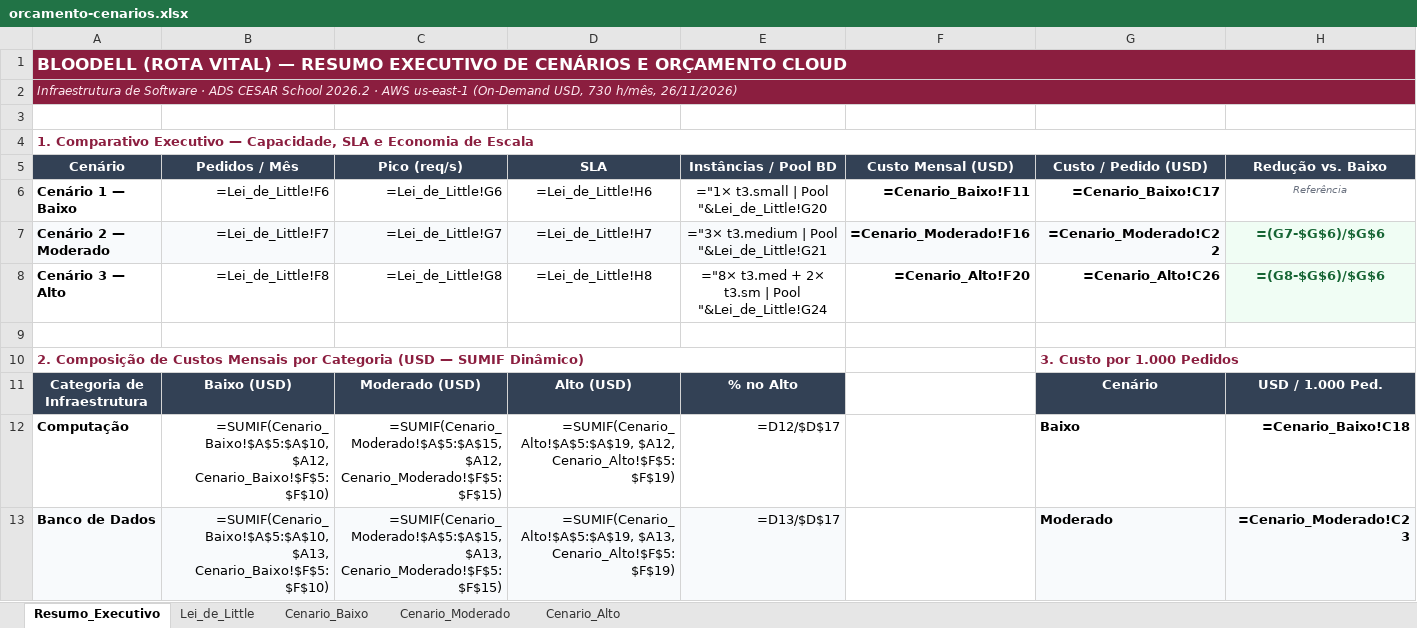
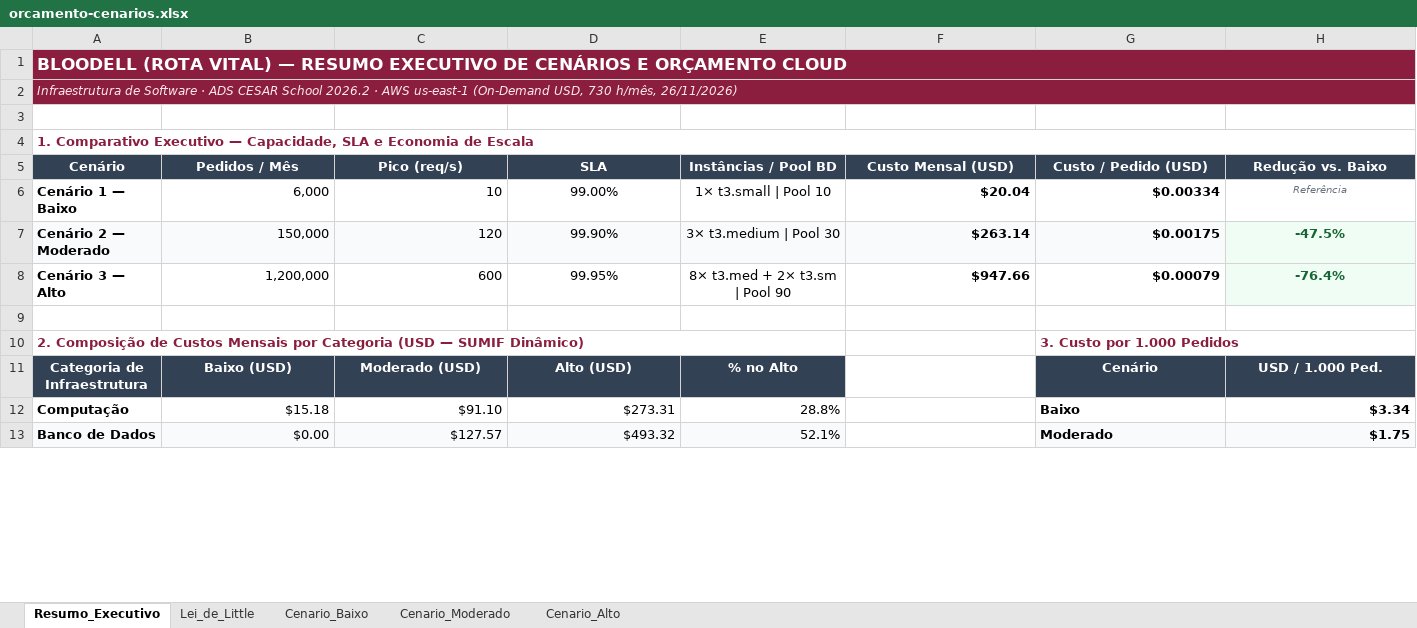
Before and after one commit to Bloodell/bloodell-backend, an Excel workbook: docs/arquitetura/orcamento-cenarios.xlsx, sheet Resumo_Executivo, drawn as a sheet; only a part is shown; values as stored, in another font and other column widths than the file's, no borders; formulas without a stored value are shown as written; charts and pictures not drawn; the diff covers the shown part only; the diff names each change by its address in the sheet, - before the commit and + after, or states it on an @@ line.

```diff
--- a/docs/arquitetura/orcamento-cenarios.xlsx (sheet Resumo_Executivo)
+++ b/docs/arquitetura/orcamento-cenarios.xlsx (sheet Resumo_Executivo)
-B6 (Pedidos / Mês): =Lei_de_Little!F6
+B6 (Pedidos / Mês): 6,000
-C6 (Pico (req/s)): =Lei_de_Little!G6
+C6 (Pico (req/s)): 10
-D6 (SLA): =Lei_de_Little!H6
+D6 (SLA): 99.00%
-E6 (Instâncias / Pool BD): ="1× t3.small | Pool "&Lei_de_Little!G20
+E6 (Instâncias / Pool BD): 1× t3.small | Pool 10
-F6 (Custo Mensal (USD)): =Cenario_Baixo!F11
+F6 (Custo Mensal (USD)): $20.04
-G6 (Custo / Pedido (USD)): =Cenario_Baixo!C17
+G6 (Custo / Pedido (USD)): $0.00334
-B7 (Pedidos / Mês): =Lei_de_Little!F7
+B7 (Pedidos / Mês): 150,000
-C7 (Pico (req/s)): =Lei_de_Little!G7
+C7 (Pico (req/s)): 120
-D7 (SLA): =Lei_de_Little!H7
+D7 (SLA): 99.90%
-E7 (Instâncias / Pool BD): ="3× t3.medium | Pool "&Lei_de_Little!G21
+E7 (Instâncias / Pool BD): 3× t3.medium | Pool 30
-F7 (Custo Mensal (USD)): =Cenario_Moderado!F16
+F7 (Custo Mensal (USD)): $263.14
-G7 (Custo / Pedido (USD)): =Cenario_Moderado!C22
+G7 (Custo / Pedido (USD)): $0.00175
-H7 (Redução vs. Baixo): =(G7-$G$6)/$G$6
+H7 (Redução vs. Baixo): -47.5%
-B8 (Pedidos / Mês): =Lei_de_Little!F8
+B8 (Pedidos / Mês): 1,200,000
-C8 (Pico (req/s)): =Lei_de_Little!G8
+C8 (Pico (req/s)): 600
-D8 (SLA): =Lei_de_Little!H8
+D8 (SLA): 99.95%
-E8 (Instâncias / Pool BD): ="8× t3.med + 2× t3.sm | Pool "&Lei_de_Little!G24
+E8 (Instâncias / Pool BD): 8× t3.med + 2× t3.sm | Pool 90
-F8 (Custo Mensal (USD)): =Cenario_Alto!F20
+F8 (Custo Mensal (USD)): $947.66
-G8 (Custo / Pedido (USD)): =Cenario_Alto!C26
+G8 (Custo / Pedido (USD)): $0.00079
-H8 (Redução vs. Baixo): =(G8-$G$6)/$G$6
+H8 (Redução vs. Baixo): -76.4%
-B12 (Pedidos / Mês): =SUMIF(Cenario_Baixo!$A$5:$A$10, $A12, Cenario_Baixo!$F$5:$F$10)
+B12 (Pedidos / Mês): $15.18
-C12 (Pico (req/s)): =SUMIF(Cenario_Moderado!$A$5:$A$15, $A12, Cenario_Moderado!$F$5:$F$15)
+C12 (Pico (req/s)): $91.10
-D12 (SLA): =SUMIF(Cenario_Alto!$A$5:$A$19, $A12, Cenario_Alto!$F$5:$F$19)
+D12 (SLA): $273.31
-E12 (Instâncias / Pool BD): =D12/$D$17
+E12 (Instâncias / Pool BD): 28.8%
-H12 (Redução vs. Baixo): =Cenario_Baixo!C18
+H12 (Redução vs. Baixo): $3.34
-B13 (Pedidos / Mês): =SUMIF(Cenario_Baixo!$A$5:$A$10, $A13, Cenario_Baixo!$F$5:$F$10)
+B13 (Pedidos / Mês): $0.00
-C13 (Pico (req/s)): =SUMIF(Cenario_Moderado!$A$5:$A$15, $A13, Cenario_Moderado!$F$5:$F$15)
+C13 (Pico (req/s)): $127.57
-D13 (SLA): =SUMIF(Cenario_Alto!$A$5:$A$19, $A13, Cenario_Alto!$F$5:$F$19)
+D13 (SLA): $493.32
-E13 (Instâncias / Pool BD): =D13/$D$17
+E13 (Instâncias / Pool BD): 52.1%
-H13 (Redução vs. Baixo): =Cenario_Moderado!C23
+H13 (Redução vs. Baixo): $1.75
```
Also changed, not shown: 18 edited cells elsewhere in this sheet, sheet Cenario_Alto, sheet Lei_de_Little, sheet Cenario_Moderado, sheet Cenario_Baixo.
